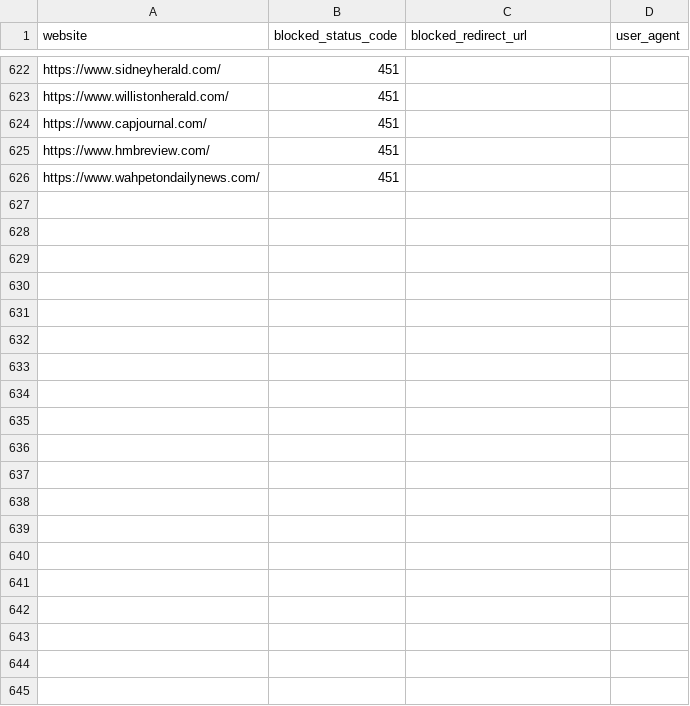
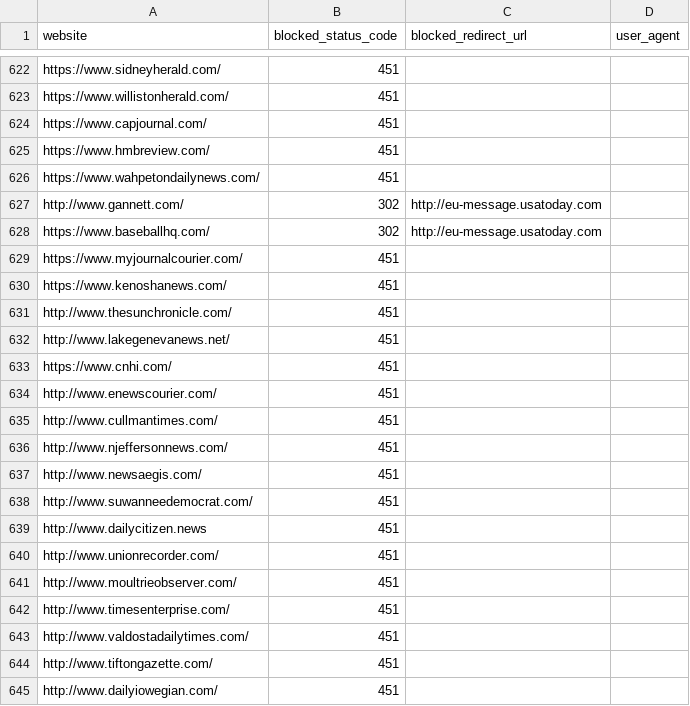
Before and after one commit to VerifiedJoseph/GDPR451, a CSV file: websites.csv, drawn as a sheet; only a part is shown, gaps mark what is left out; the diff covers the shown part only.

```diff
--- a/websites.csv
+++ b/websites.csv
@@ -626 +626,20 @@ https://www.hmbreview.com/,451,,
 https://www.wahpetondailynews.com/,451,,
+http://www.gannett.com/,302,http://eu-message.usatoday.com,
+https://www.baseballhq.com/,302,http://eu-message.usatoday.com,
+https://www.myjournalcourier.com/,451,,
+https://www.kenoshanews.com/,451,,
+http://www.thesunchronicle.com/,451,,
+http://www.lakegenevanews.net/,451,,
+https://www.cnhi.com/,451,,
+http://www.enewscourier.com/,451,,
+http://www.cullmantimes.com/,451,,
+http://www.njeffersonnews.com/,451,,
+http://www.newsaegis.com/,451,,
+http://www.suwanneedemocrat.com/,451,,
+http://www.dailycitizen.news,451,,
+http://www.unionrecorder.com/,451,,
+http://www.moultrieobserver.com/,451,,
+http://www.timesenterprise.com/,451,,
+http://www.valdostadailytimes.com/,451,,
+http://www.tiftongazette.com/,451,,
+http://www.dailyiowegian.com/,451,,
```
Also changed, not shown: 77 added rows elsewhere in this file.
